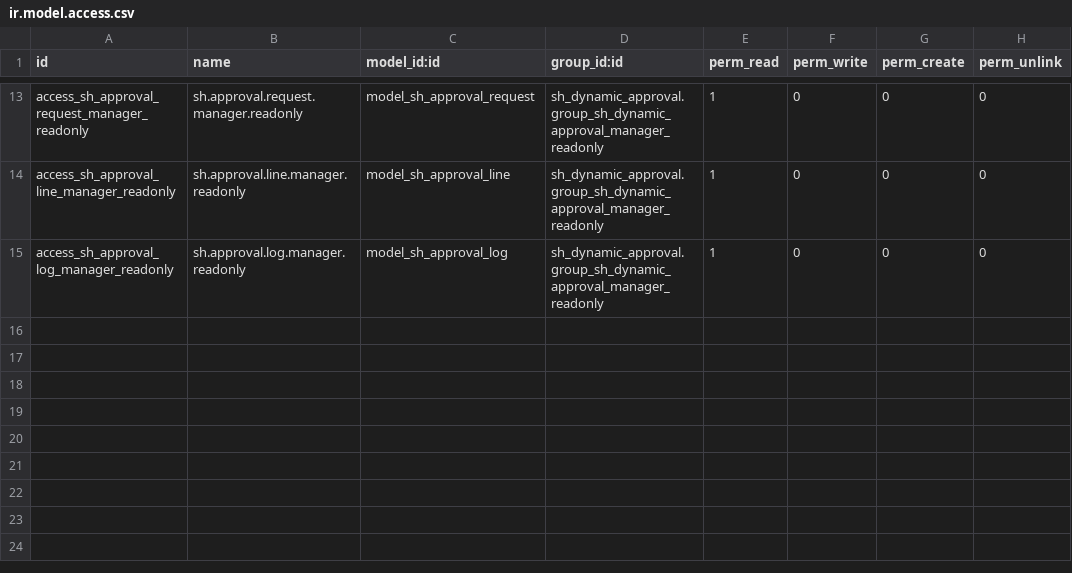
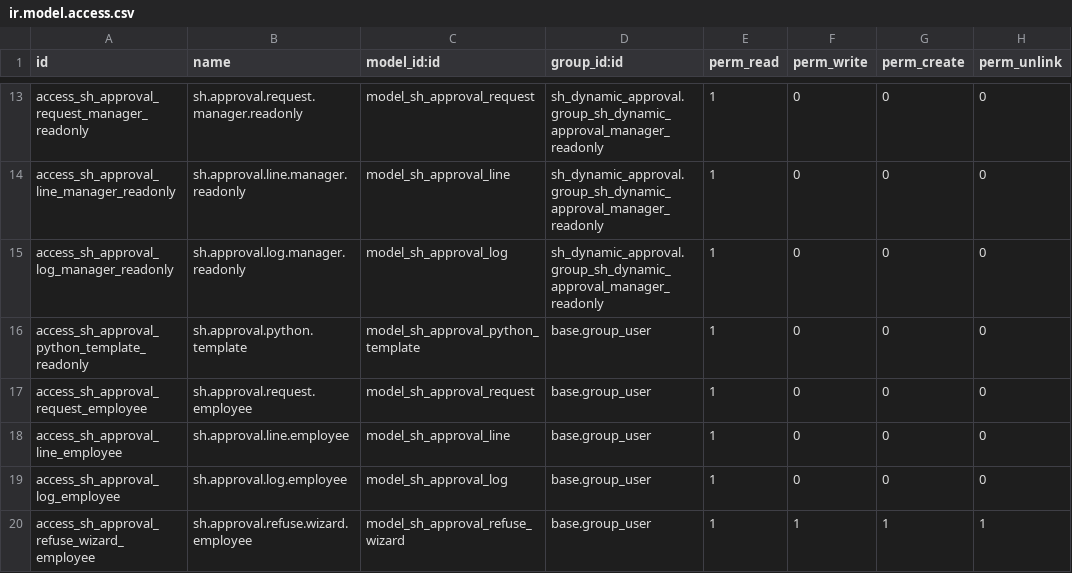
Before and after one commit to Dhruv-softhealer/odoo, a CSV file: custom/sh_dynamic_approval/security/ir.model.access.csv, drawn as a sheet; only a part is shown, gaps mark what is left out.

Commit message:
[IMP] sh_dynamic_approval: Fix access rights configuration to match requested roles

```diff
--- a/custom/sh_dynamic_approval/security/ir.model.access.csv
+++ b/custom/sh_dynamic_approval/security/ir.model.access.csv
@@ -15 +15,6 @@ access_sh_approval_line_manager_readonly,sh.approval.line.manager.readonly,model
 access_sh_approval_log_manager_readonly,sh.approval.log.manager.readonly,model_sh_approval_log,sh_dynamic_approval.group_sh_dynamic_approval_manager_readonly,1,0,0,0
+access_sh_approval_python_template_readonly,sh.approval.python.template,model_sh_approval_python_template,base.group_user,1,0,0,0
+access_sh_approval_request_employee,sh.approval.request.employee,model_sh_approval_request,base.group_user,1,0,0,0
+access_sh_approval_line_employee,sh.approval.line.employee,model_sh_approval_line,base.group_user,1,0,0,0
+access_sh_approval_log_employee,sh.approval.log.employee,model_sh_approval_log,base.group_user,1,0,0,0
+access_sh_approval_refuse_wizard_employee,sh.approval.refuse.wizard.employee,model_sh_approval_refuse_wizard,base.group_user,1,1,1,1
```
Also changed, not shown: 2 other files.
